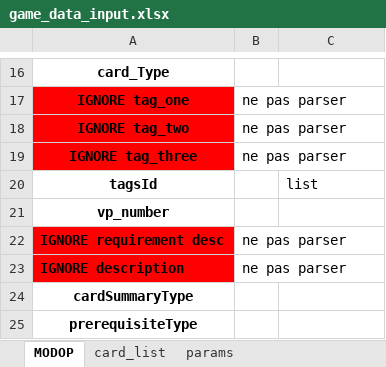
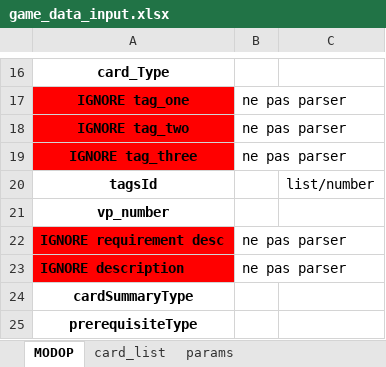
Before and after one commit to Mylaana/AresExpedition, an Excel workbook: ressources/game_data_input.xlsx, sheet MODOP, drawn as a sheet; only a part is shown, gaps mark what is left out; values as stored, in another font and other column widths than the file's, no borders; the diff names each change by its address in the sheet, - before the commit and + after, or states it on an @@ line.

Commit message:
added cards_data json sample

```diff
--- a/ressources/game_data_input.xlsx (sheet MODOP)
+++ b/ressources/game_data_input.xlsx (sheet MODOP)
-C20: list
+C20: list/number
```
Also changed, not shown: 1 other file.
